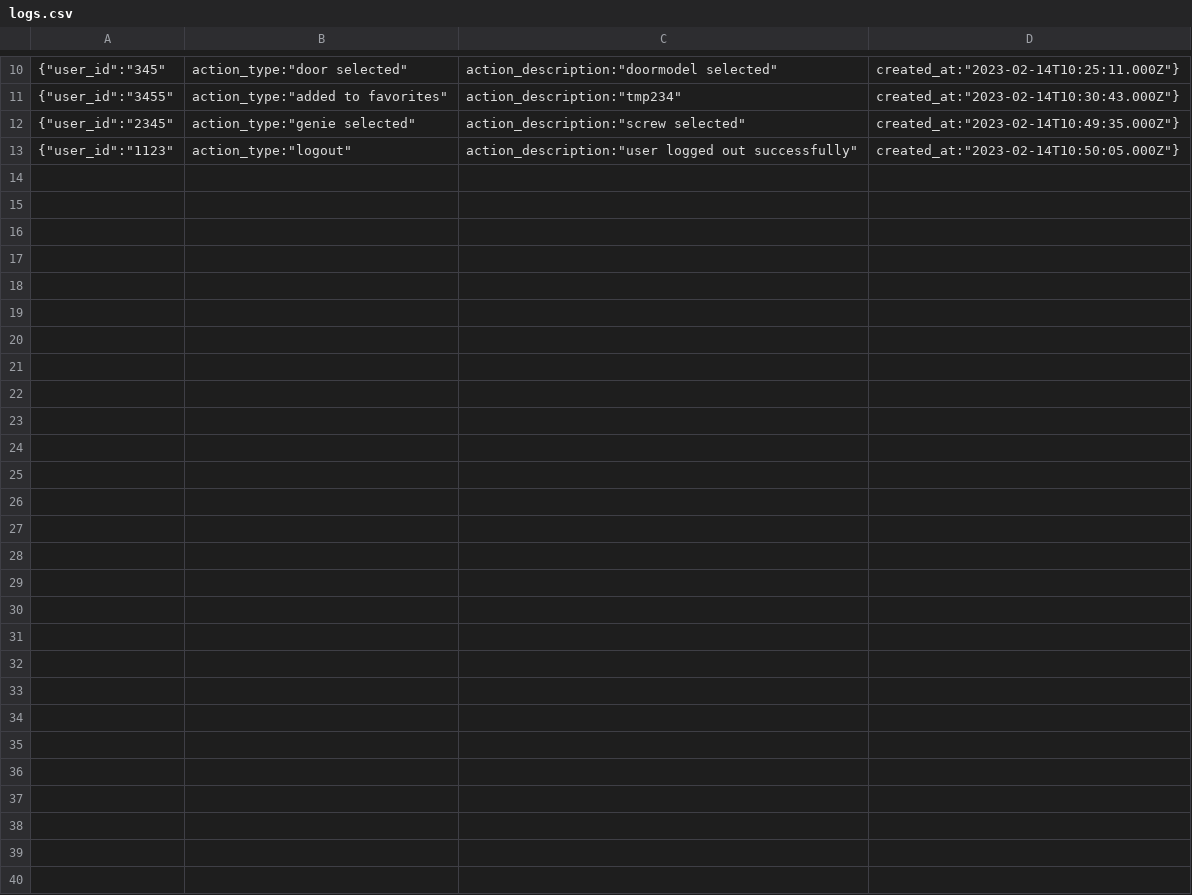
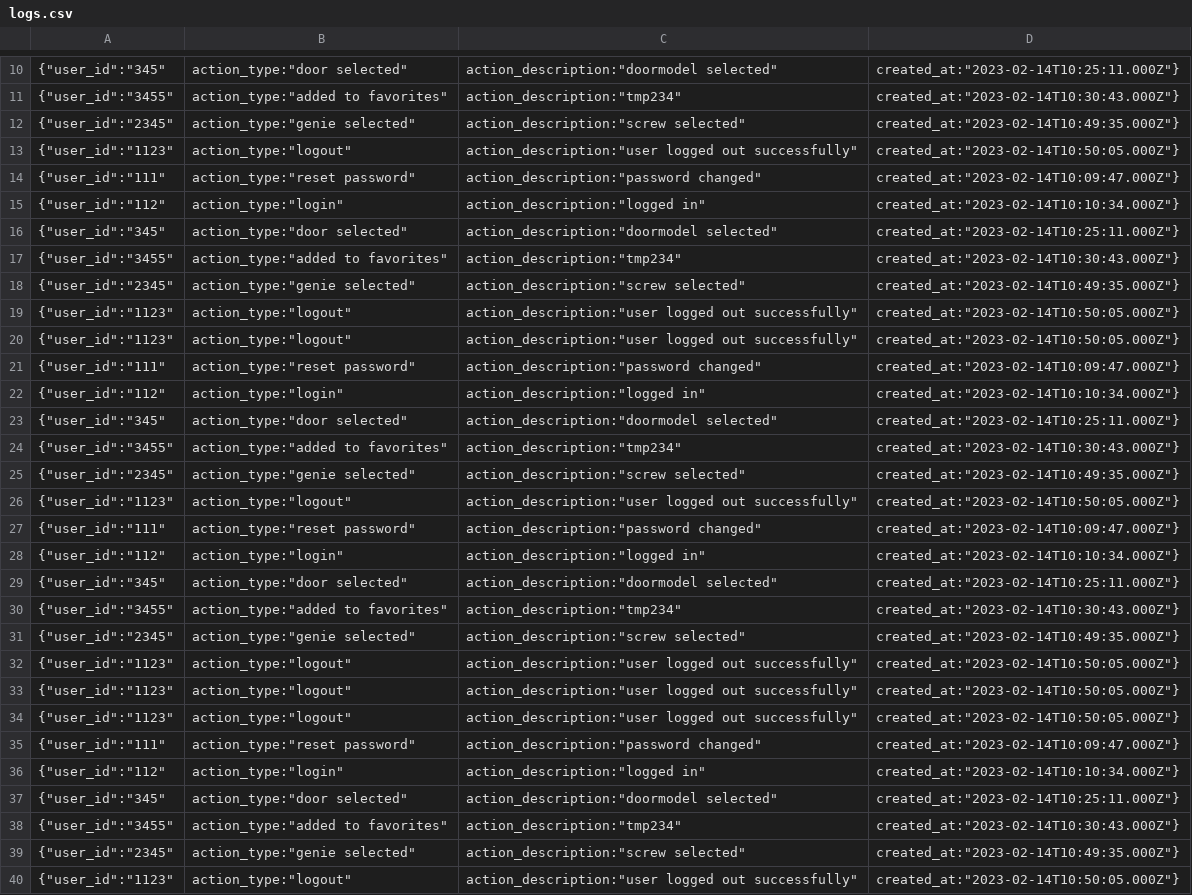
Before and after one commit to ShravyaSathish/nodejs-mysql, a CSV file: tmp/log/logs.csv, drawn as a sheet; only a part is shown, gaps mark what is left out.

```diff
--- a/tmp/log/logs.csv
+++ b/tmp/log/logs.csv
@@ -13 +13,28 @@
 {"user_id":"1123","action_type":"logout","action_description":"user logged out successfully","created_at":"2023-02-14T10:50:05.000Z"}
+{"user_id":"111","action_type":"reset password","action_description":"password changed","created_at":"2023-02-14T10:09:47.000Z"}
+{"user_id":"112","action_type":"login","action_description":"logged in","created_at":"2023-02-14T10:10:34.000Z"}
+{"user_id":"345","action_type":"door selected","action_description":"doormodel selected","created_at":"2023-02-14T10:25:11.000Z"}
+{"user_id":"3455","action_type":"added to favorites","action_description":"tmp234","created_at":"2023-02-14T10:30:43.000Z"}
+{"user_id":"2345","action_type":"genie selected","action_description":"screw selected","created_at":"2023-02-14T10:49:35.000Z"}
+{"user_id":"1123","action_type":"logout","action_description":"user logged out successfully","created_at":"2023-02-14T10:50:05.000Z"}
+{"user_id":"1123","action_type":"logout","action_description":"user logged out successfully","created_at":"2023-02-14T10:50:05.000Z"}
+{"user_id":"111","action_type":"reset password","action_description":"password changed","created_at":"2023-02-14T10:09:47.000Z"}
+{"user_id":"112","action_type":"login","action_description":"logged in","created_at":"2023-02-14T10:10:34.000Z"}
+{"user_id":"345","action_type":"door selected","action_description":"doormodel selected","created_at":"2023-02-14T10:25:11.000Z"}
+{"user_id":"3455","action_type":"added to favorites","action_description":"tmp234","created_at":"2023-02-14T10:30:43.000Z"}
+{"user_id":"2345","action_type":"genie selected","action_description":"screw selected","created_at":"2023-02-14T10:49:35.000Z"}
+{"user_id":"1123","action_type":"logout","action_description":"user logged out successfully","created_at":"2023-02-14T10:50:05.000Z"}
+{"user_id":"111","action_type":"reset password","action_description":"password changed","created_at":"2023-02-14T10:09:47.000Z"}
+{"user_id":"112","action_type":"login","action_description":"logged in","created_at":"2023-02-14T10:10:34.000Z"}
+{"user_id":"345","action_type":"door selected","action_description":"doormodel selected","created_at":"2023-02-14T10:25:11.000Z"}
+{"user_id":"3455","action_type":"added to favorites","action_description":"tmp234","created_at":"2023-02-14T10:30:43.000Z"}
+{"user_id":"2345","action_type":"genie selected","action_description":"screw selected","created_at":"2023-02-14T10:49:35.000Z"}
+{"user_id":"1123","action_type":"logout","action_description":"user logged out successfully","created_at":"2023-02-14T10:50:05.000Z"}
+{"user_id":"1123","action_type":"logout","action_description":"user logged out successfully","created_at":"2023-02-14T10:50:05.000Z"}
+{"user_id":"1123","action_type":"logout","action_description":"user logged out successfully","created_at":"2023-02-14T10:50:05.000Z"}
+{"user_id":"111","action_type":"reset password","action_description":"password changed","created_at":"2023-02-14T10:09:47.000Z"}
+{"user_id":"112","action_type":"login","action_description":"logged in","created_at":"2023-02-14T10:10:34.000Z"}
+{"user_id":"345","action_type":"door selected","action_description":"doormodel selected","created_at":"2023-02-14T10:25:11.000Z"}
+{"user_id":"3455","action_type":"added to favorites","action_description":"tmp234","created_at":"2023-02-14T10:30:43.000Z"}
+{"user_id":"2345","action_type":"genie selected","action_description":"screw selected","created_at":"2023-02-14T10:49:35.000Z"}
+{"user_id":"1123","action_type":"logout","action_description":"user logged out successfully","created_at":"2023-02-14T10:50:05.000Z"}
```
Also changed, not shown: 1 other file.
